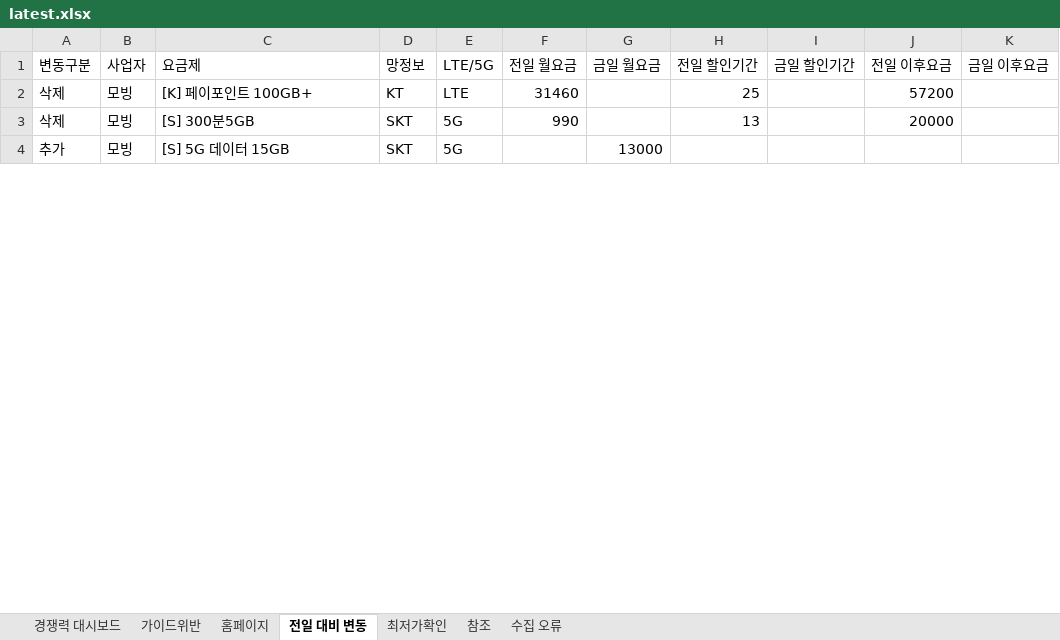
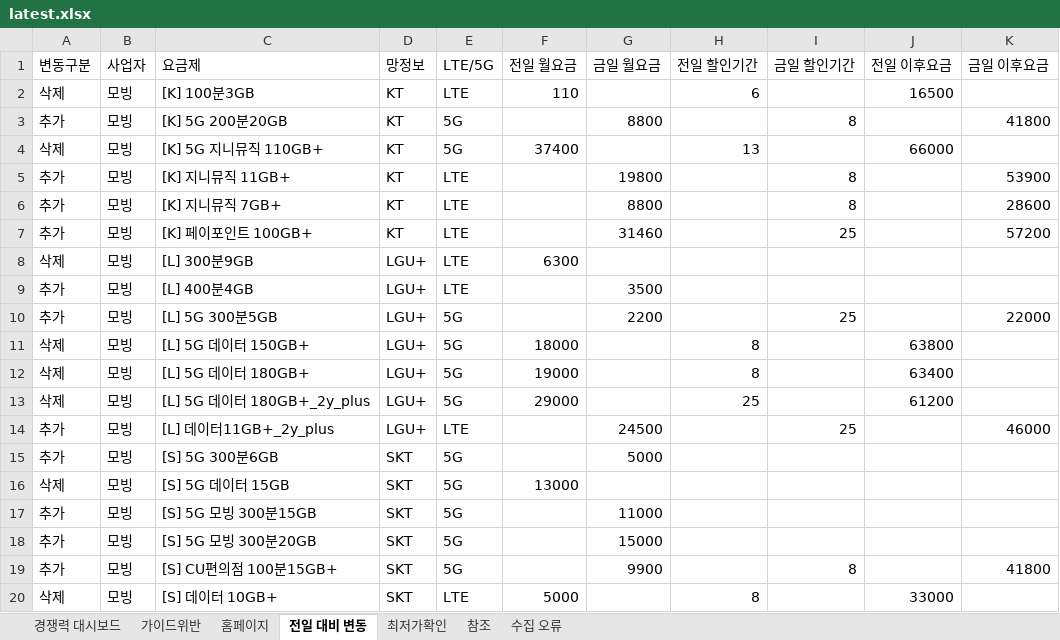
Before and after one commit to kjch444-sketchs/homepage_crawl, an Excel workbook: history/latest.xlsx, sheet 전일 대비 변동, drawn as a sheet; only a part is shown; values as stored, in another font and other column widths than the file's, no borders; removed rows and columns are numbered as before the commit, all else as after; the diff covers the shown part only; the diff names each change by its address in the sheet, - before the commit and + after, or states it on an @@ line.

```diff
--- a/history/latest.xlsx (sheet 전일 대비 변동)
+++ b/history/latest.xlsx (sheet 전일 대비 변동)
+row 2: 삭제 | 모빙 | [K] 100분3GB | KT | LTE | 110 |  | 6 |  | 16500
+row 3: 추가 | 모빙 | [K] 5G 200분20GB | KT | 5G |  | 8800 |  | 8 |  | 41800
+row 4: 삭제 | 모빙 | [K] 5G 지니뮤직 110GB+ | KT | 5G | 37400 |  | 13 |  | 66000
+row 5: 추가 | 모빙 | [K] 지니뮤직 11GB+ | KT | LTE |  | 19800 |  | 8 |  | 53900
+row 6: 추가 | 모빙 | [K] 지니뮤직 7GB+ | KT | LTE |  | 8800 |  | 8 |  | 28600
-A7 (변동구분): 삭제
+A7 (변동구분): 추가
-F7 (전일 월요금): 31460
+F7 (전일 월요금): (empty)
-G7 (금일 월요금): (empty)
+G7 (금일 월요금): 31460
-H7 (전일 할인기간): 25
+H7 (전일 할인기간): (empty)
-I7 (금일 할인기간): (empty)
+I7 (금일 할인기간): 25
-J7 (전일 이후요금): 57200
+J7 (전일 이후요금): (empty)
-K7 (금일 이후요금): (empty)
+K7 (금일 이후요금): 57200
-row 3: 삭제 | 모빙 | [S] 300분5GB | SKT | 5G | 990 |  | 13 |  | 20000
+row 8: 삭제 | 모빙 | [L] 300분9GB | LGU+ | LTE | 6300
+row 9: 추가 | 모빙 | [L] 400분4GB | LGU+ | LTE |  | 3500
+row 10: 추가 | 모빙 | [L] 5G 300분5GB | LGU+ | 5G |  | 2200 |  | 25 |  | 22000
+row 11: 삭제 | 모빙 | [L] 5G 데이터 150GB+ | LGU+ | 5G | 18000 |  | 8 |  | 63800
+row 12: 삭제 | 모빙 | [L] 5G 데이터 180GB+ | LGU+ | 5G | 19000 |  | 8 |  | 63400
+row 13: 삭제 | 모빙 | [L] 5G 데이터 180GB+_2y_plus | LGU+ | 5G | 29000 |  | 25 |  | 61200
+row 14: 추가 | 모빙 | [L] 데이터11GB+_2y_plus | LGU+ | LTE |  | 24500 |  | 25 |  | 46000
+row 15: 추가 | 모빙 | [S] 5G 300분6GB | SKT | 5G |  | 5000
-A16 (변동구분): 추가
+A16 (변동구분): 삭제
-F16 (전일 월요금): (empty)
+F16 (전일 월요금): 13000
-G16 (금일 월요금): 13000
+G16 (금일 월요금): (empty)
+row 17: 추가 | 모빙 | [S] 5G 모빙 300분15GB | SKT | 5G |  | 11000
+row 18: 추가 | 모빙 | [S] 5G 모빙 300분20GB | SKT | 5G |  | 15000
+row 19: 추가 | 모빙 | [S] CU편의점 100분15GB+ | SKT | 5G |  | 9900 |  | 8 |  | 41800
+row 20: 삭제 | 모빙 | [S] 데이터 10GB+ | SKT | LTE | 5000 |  | 8 |  | 33000
```
Also changed, not shown: 123 added rows and 7 edited cells elsewhere in this sheet, sheet 홈페이지, sheet 경쟁력 대시보드, sheet 수집 오류, hidden cells, 1 other file.
